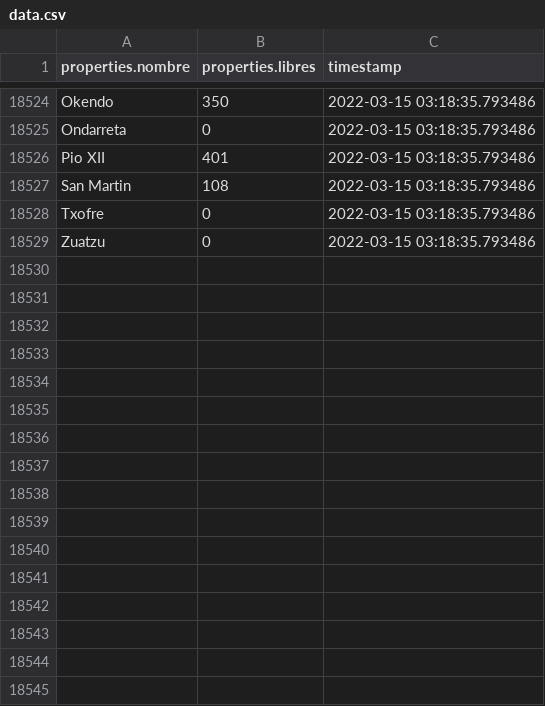
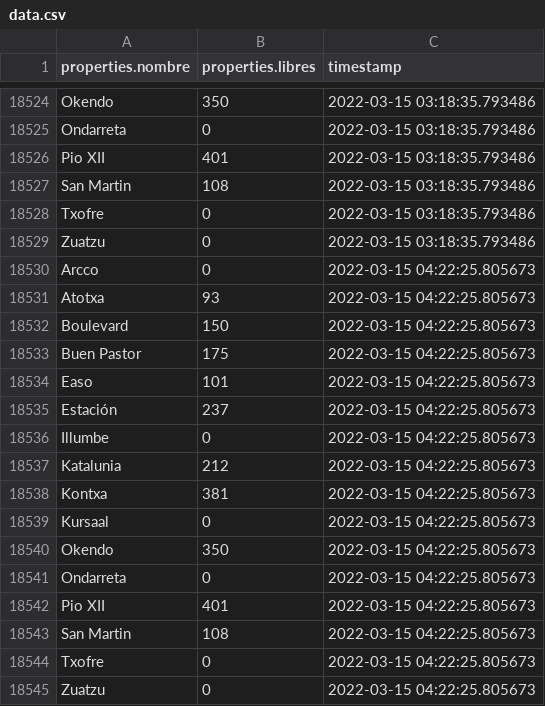
Before and after one commit to deployment-mldl/Donostia-empty-parking-lots-forecast, a CSV file: data/data.csv, drawn as a sheet; only a part is shown, gaps mark what is left out.

Commit message:
Automatically updated data

```diff
--- a/data/data.csv
+++ b/data/data.csv
@@ -18529 +18529,17 @@ Txofre,0,2022-03-15 03:18:35.793486
 Zuatzu,0,2022-03-15 03:18:35.793486
+Arcco,0,2022-03-15 04:22:25.805673
+Atotxa,93,2022-03-15 04:22:25.805673
+Boulevard,150,2022-03-15 04:22:25.805673
+Buen Pastor,175,2022-03-15 04:22:25.805673
+Easo,101,2022-03-15 04:22:25.805673
+Estación,237,2022-03-15 04:22:25.805673
+Illumbe,0,2022-03-15 04:22:25.805673
+Katalunia,212,2022-03-15 04:22:25.805673
+Kontxa,381,2022-03-15 04:22:25.805673
+Kursaal,0,2022-03-15 04:22:25.805673
+Okendo,350,2022-03-15 04:22:25.805673
+Ondarreta,0,2022-03-15 04:22:25.805673
+Pio XII,401,2022-03-15 04:22:25.805673
+San Martin,108,2022-03-15 04:22:25.805673
+Txofre,0,2022-03-15 04:22:25.805673
+Zuatzu,0,2022-03-15 04:22:25.805673
```
